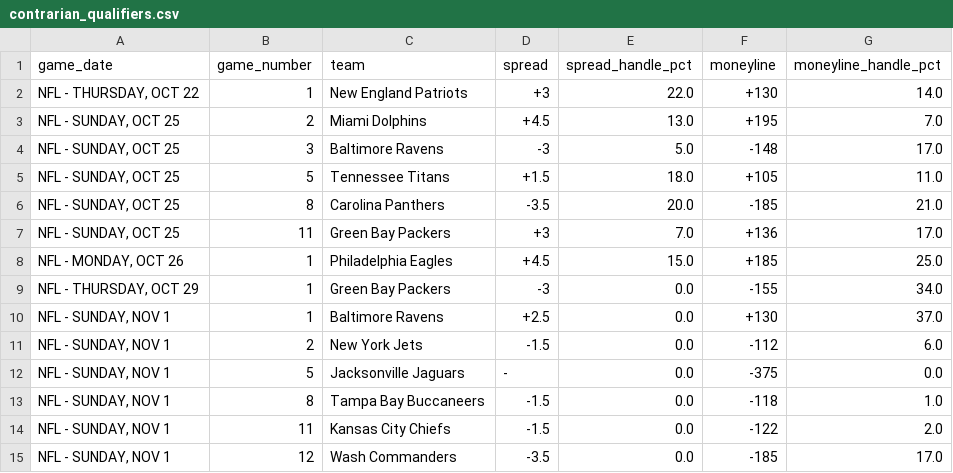
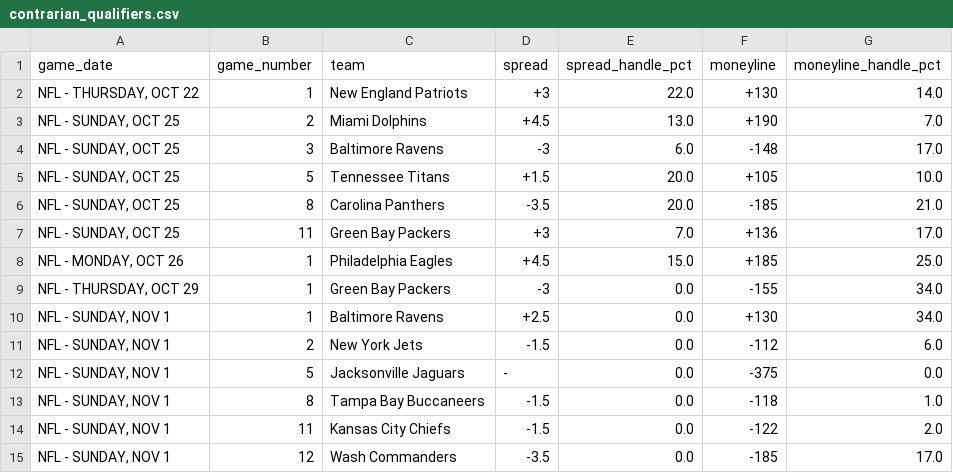
Before and after one commit to nevdesh/nfl-contrarian-dashboard, a CSV file: data/contrarian_qualifiers.csv, drawn as a sheet.

```diff
--- a/data/contrarian_qualifiers.csv
+++ b/data/contrarian_qualifiers.csv
@@ -2,5 +2,5 @@ game_date,game_number,team,spread,spread_handle_pct,moneyline,moneyline_handle_p
 "NFL - THURSDAY, OCT 22",1,New England Patriots,+3,22.0,+130,14.0
-"NFL - SUNDAY, OCT 25",2,Miami Dolphins,+4.5,13.0,+195,7.0
-"NFL - SUNDAY, OCT 25",3,Baltimore Ravens,-3,5.0,-148,17.0
-"NFL - SUNDAY, OCT 25",5,Tennessee Titans,+1.5,18.0,+105,11.0
+"NFL - SUNDAY, OCT 25",2,Miami Dolphins,+4.5,13.0,+190,7.0
+"NFL - SUNDAY, OCT 25",3,Baltimore Ravens,-3,6.0,-148,17.0
+"NFL - SUNDAY, OCT 25",5,Tennessee Titans,+1.5,20.0,+105,10.0
 "NFL - SUNDAY, OCT 25",8,Carolina Panthers,-3.5,20.0,-185,21.0
@@ -9,3 +9,3 @@ game_date,game_number,team,spread,spread_handle_pct,moneyline,moneyline_handle_p
 "NFL - THURSDAY, OCT 29",1,Green Bay Packers,-3,0.0,-155,34.0
-"NFL - SUNDAY, NOV 1",1,Baltimore Ravens,+2.5,0.0,+130,37.0
+"NFL - SUNDAY, NOV 1",1,Baltimore Ravens,+2.5,0.0,+130,34.0
 "NFL - SUNDAY, NOV 1",2,New York Jets,-1.5,0.0,-112,6.0
```
Also changed, not shown: 1 other file.
